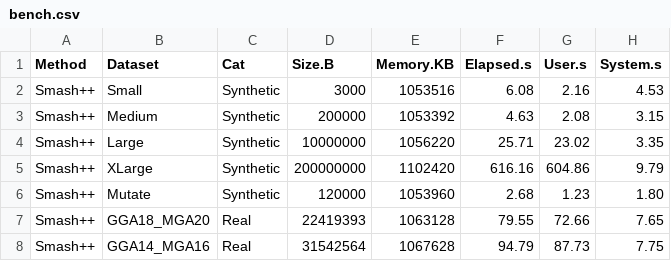
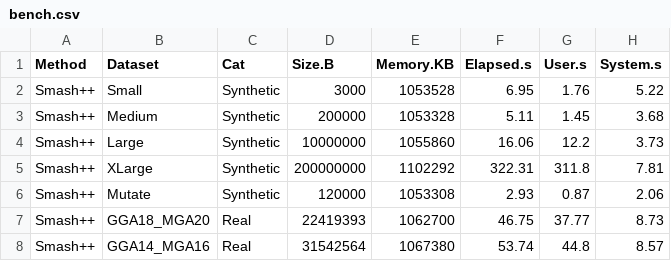
Before and after one commit to smortezah/smashpp, a CSV file: experiment/result/bench.csv, drawn as a sheet; only a part is shown; the diff covers the shown part only.

```diff
--- a/experiment/result/bench.csv
+++ b/experiment/result/bench.csv
@@ -1,8 +1,8 @@
 Method,Dataset,Cat,Size.B,Memory.KB,Elapsed.s,User.s,System.s
-Smash++,Small,Synthetic,3000,1053516,6.08,2.16,4.53
-Smash++,Medium,Synthetic,200000,1053392,4.63,2.08,3.15
-Smash++,Large,Synthetic,10000000,1056220,25.71,23.02,3.35
-Smash++,XLarge,Synthetic,200000000,1102420,616.16,604.86,9.79
-Smash++,Mutate,Synthetic,120000,1053960,2.68,1.23,1.80
-Smash++,GGA18_MGA20,Real,22419393,1063128,79.55,72.66,7.65
-Smash++,GGA14_MGA16,Real,31542564,1067628,94.79,87.73,7.75
+Smash++,Small,Synthetic,3000,1053528,6.95,1.76,5.22
+Smash++,Medium,Synthetic,200000,1053328,5.11,1.45,3.68
+Smash++,Large,Synthetic,10000000,1055860,16.06,12.2,3.73
+Smash++,XLarge,Synthetic,200000000,1102292,322.31,311.8,7.81
+Smash++,Mutate,Synthetic,120000,1053308,2.93,0.87,2.06
+Smash++,GGA18_MGA20,Real,22419393,1062700,46.75,37.77,8.73
+Smash++,GGA14_MGA16,Real,31542564,1067380,53.74,44.8,8.57
```
Also changed, not shown: 45 edited cells elsewhere in this file, 40 other files.
